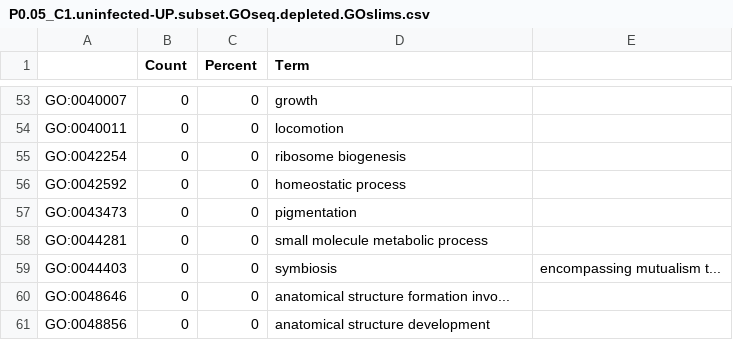
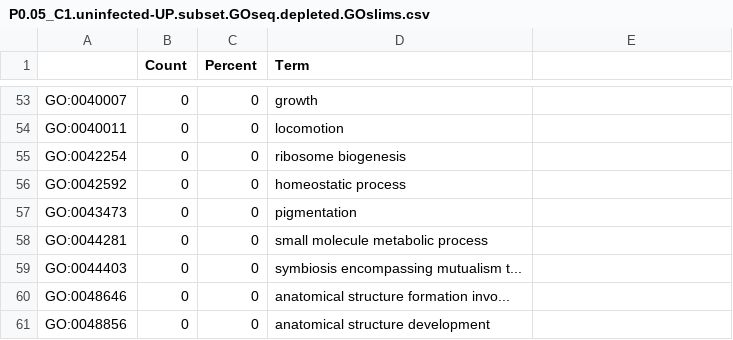
Before and after one commit to RobertsLab/code, a CSV file: r_projects/sam/20200207_cbai_DEG_GO-GOslims/analyses/P0.05_C1.uninfected-UP.subset.GOseq.depleted.GOslims.csv, drawn as a sheet; only a part is shown, gaps mark what is left out.

```diff
--- a/r_projects/sam/20200207_cbai_DEG_GO-GOslims/analyses/P0.05_C1.uninfected-UP.subset.GOseq.depleted.GOslims.csv
+++ b/r_projects/sam/20200207_cbai_DEG_GO-GOslims/analyses/P0.05_C1.uninfected-UP.subset.GOseq.depleted.GOslims.csv
@@ -58,3 +58,3 @@ GO:0043473,0,0,pigmentation
 GO:0044281,0,0,small molecule metabolic process
-GO:0044403,0,0,symbiosis, encompassing mutualism t...
+GO:0044403,0,0,symbiosis encompassing mutualism t...
 GO:0048646,0,0,anatomical structure formation invo...
```
Also changed, not shown: r_projects/sam/20200207_cbai_DEG_GO-GOslims/analyses/P0.05_C1.infected-UP.subset.GOseq.depleted.GOslims.csv, r_projects/sam/20200207_cbai_DEG_GO-GOslims/analyses/P0.05_C1.infected-UP.subset.GOseq.enriched.GOslims.csv, 1 other file.
